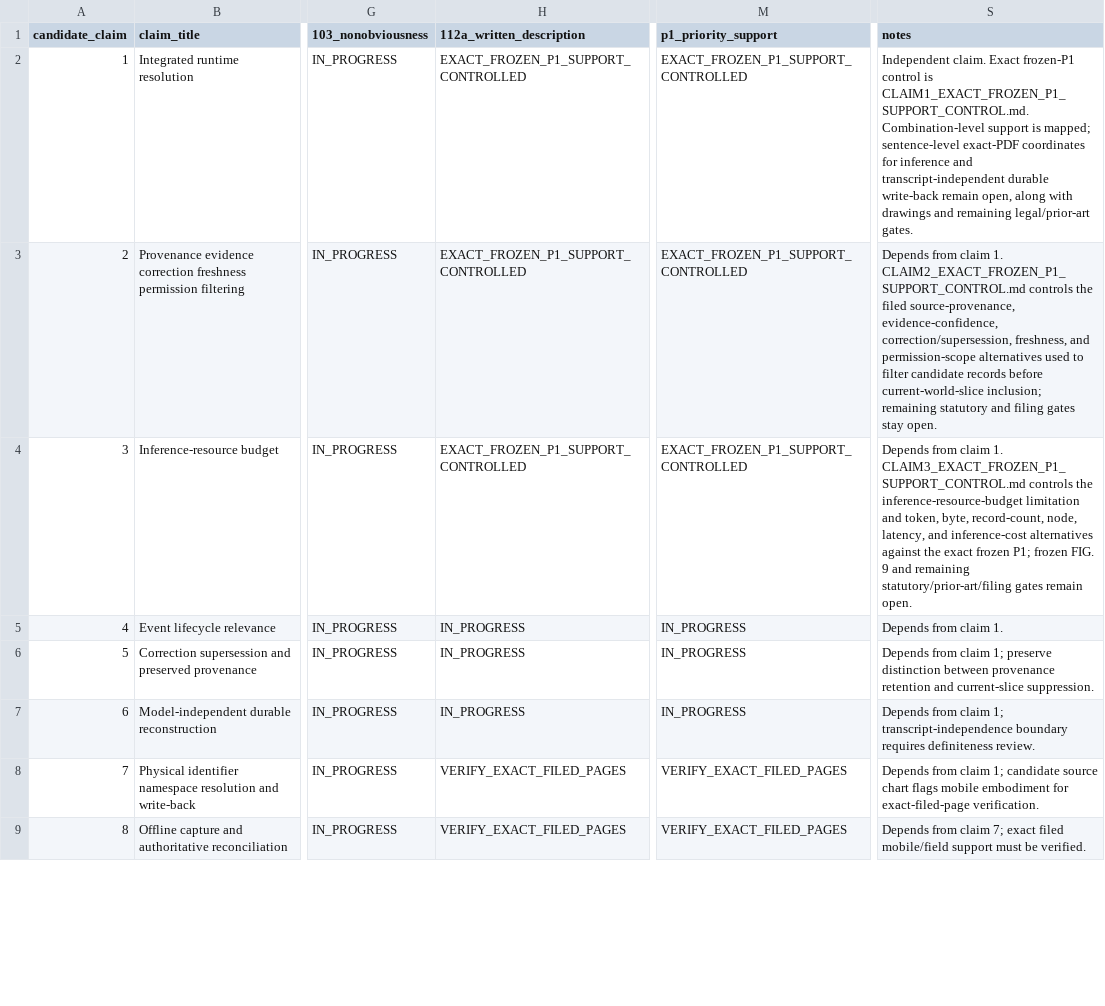
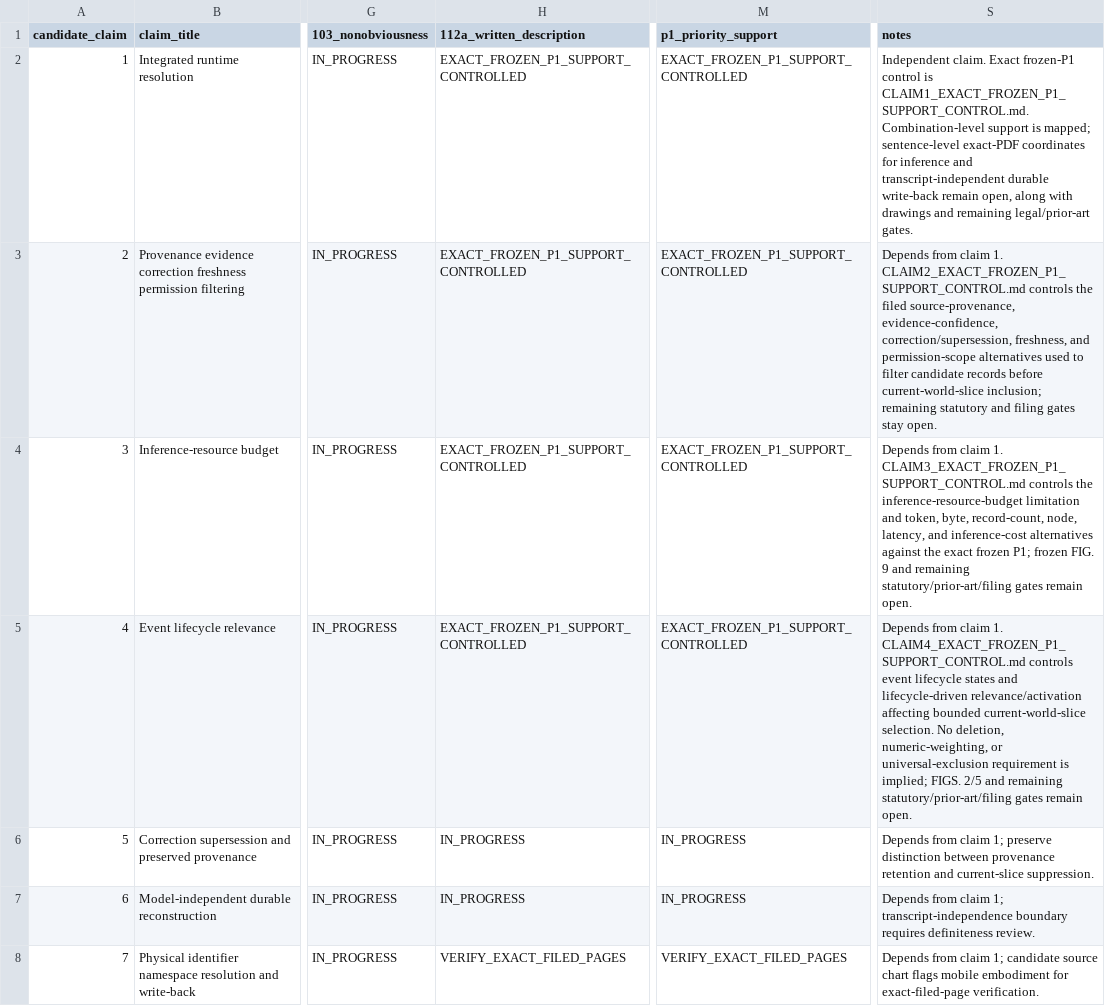
Before and after one commit to krias1/Adroitech-patent-proof, a CSV file: P1/NONPROVISIONAL_CLAIM_READINESS.csv, drawn as a sheet; only a part is shown, gaps mark what is left out; the shorter side is filled out with more unchanged rows; the diff names each change by its address in the sheet, - before the commit and + after, or states it on an @@ line.

Commit message:
P1: synchronize Claim 4 frozen support readiness

```diff
--- a/P1/NONPROVISIONAL_CLAIM_READINESS.csv
+++ b/P1/NONPROVISIONAL_CLAIM_READINESS.csv
-H5 (112a_written_description): IN_PROGRESS
+H5 (112a_written_description): EXACT_FROZEN_P1_SUPPORT_CONTROLLED
-M5 (p1_priority_support): IN_PROGRESS
+M5 (p1_priority_support): EXACT_FROZEN_P1_SUPPORT_CONTROLLED
-S5 (notes): …claim 1.
+S5 (notes): …claim 1. CLAIM4_EXACT_FROZEN_P1_SUPPORT_CONTROL.md controls event lifecycle states and lifecycle-driven relevance/activation affecting bounded current-world-slice selection. No deletion, numeric-weighting, or universal-exclusion requirement is implied; FIGS. 2/5 and remaining statutory/prior-art/filing gates remain open.
```
